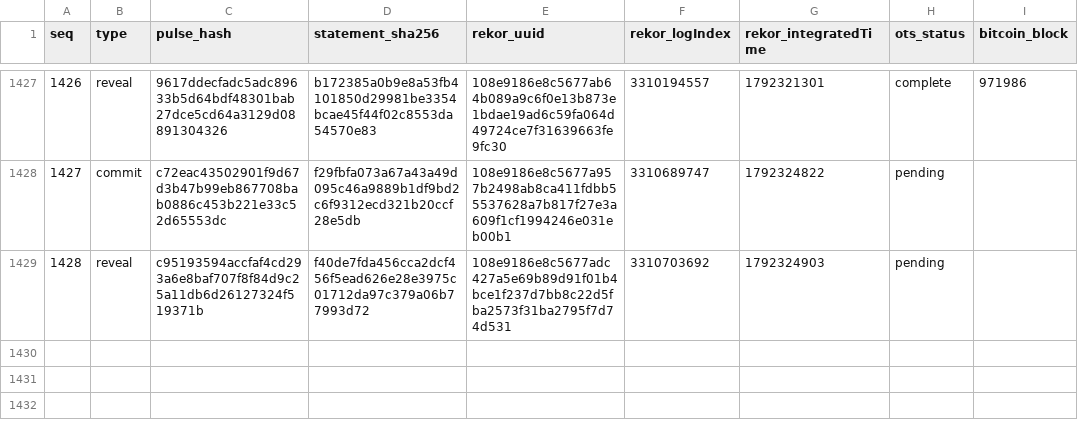
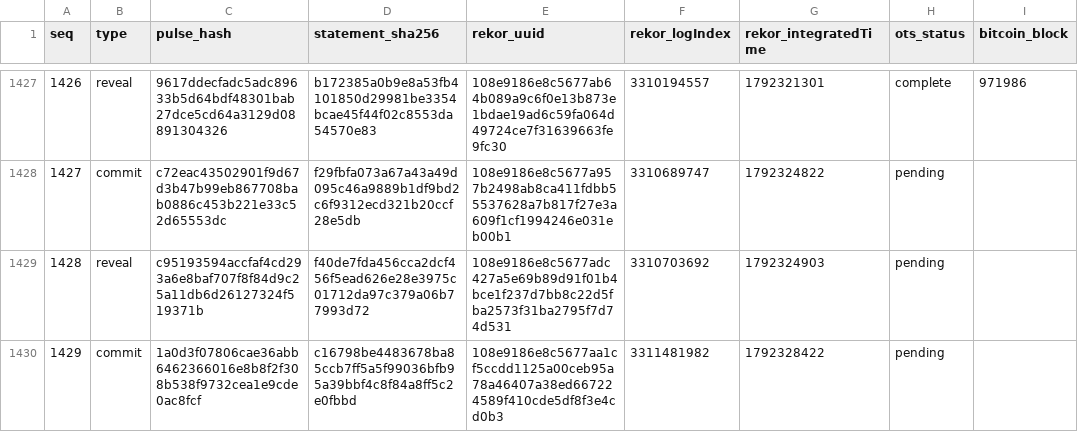
Before and after one commit to docdailey/qrng-beacon-log, a TSV file: INDEX.tsv, drawn as a sheet; only a part is shown, gaps mark what is left out; the diff names each change by its address in the sheet, - before the commit and + after, or states it on an @@ line.

Commit message:
anchors: 1429 pulses anchored (run 39129658001)

```diff
--- a/INDEX.tsv
+++ b/INDEX.tsv
+row 1430: 1429 | commit | 1a0d3f07806cae36abb6462366016e8b8f2f308b538f9732cea1e9cde0ac8fcf | c16798be4483678ba85ccb7ff5a5f99036bfb95a39bbf4c8f84a8ff5c2e0fbbd | 108e9186e8c5677aa1cf5ccdd1125a00ceb95a78a46407a38ed667224589f410cde5df8f3e4cd0b3 | 3311481982 | 1792328422 | pending
```
Also changed, not shown: CHECKPOINTS.tsv, 5 other files.
